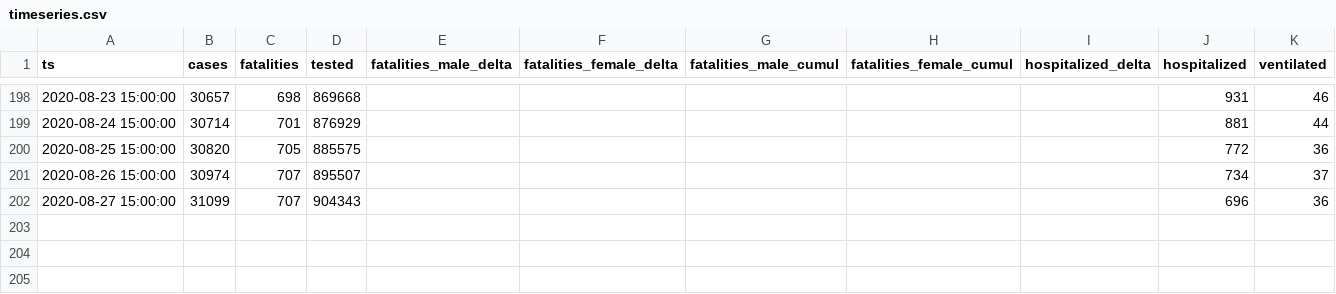
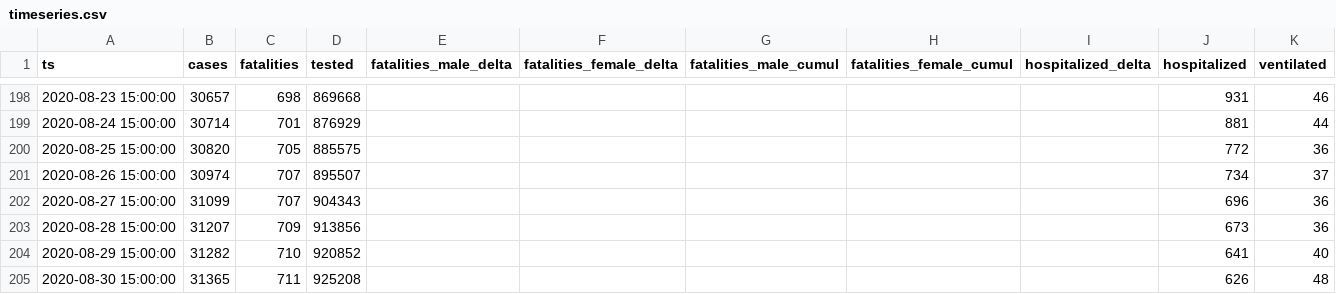
Before and after one commit to aleksandar-jovicic/COVID19-Serbia, a CSV file: timeseries.csv, drawn as a sheet; only a part is shown, gaps mark what is left out; the diff names each change by its address in the sheet, - before the commit and + after, or states it on an @@ line.

Commit message:
Latest situation [2020-08-30]

```diff
--- a/timeseries.csv
+++ b/timeseries.csv
+row 203: 2020-08-28 15:00:00 | 31207 | 709 | 913856 |  |  |  |  |  | 673 | 36
+row 204: 2020-08-29 15:00:00 | 31282 | 710 | 920852 |  |  |  |  |  | 641 | 40
+row 205: 2020-08-30 15:00:00 | 31365 | 711 | 925208 |  |  |  |  |  | 626 | 48
```
